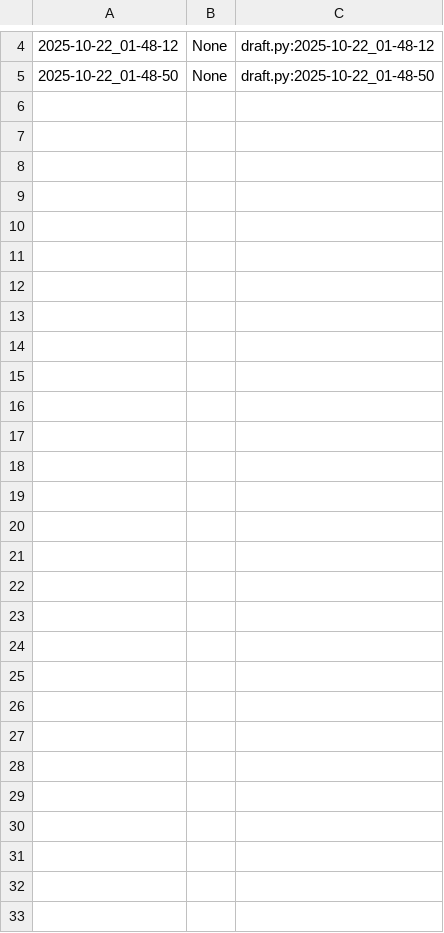
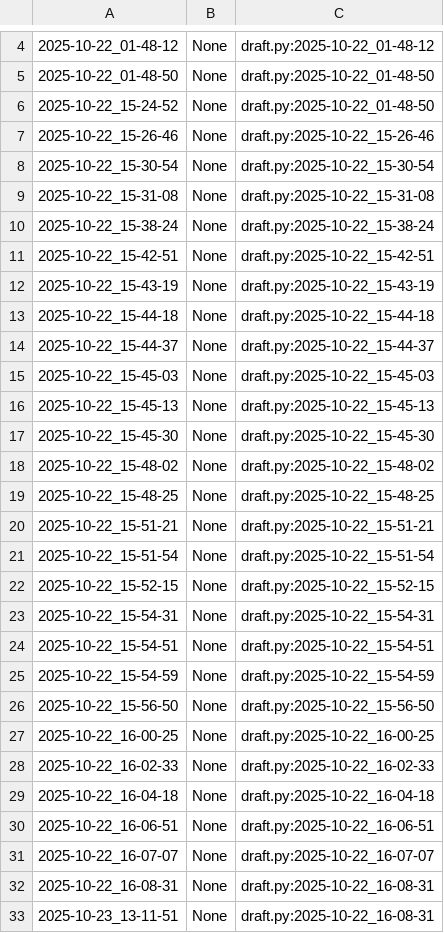
Before and after one commit to qxcode-course/poo-dd-cd-bloco-b-Maryyyy17, a CSV file: .tko/track/poo@motoca/track.csv, drawn as a sheet; only a part is shown, gaps mark what is left out; the diff names each change by its address in the sheet, - before the commit and + after, or states it on an @@ line.

Commit message:
motoca

```diff
--- a/.tko/track/poo@motoca/track.csv
+++ b/.tko/track/poo@motoca/track.csv
+row 6: 2025-10-22_15-24-52 | None | draft.py:2025-10-22_01-48-50
+row 7: 2025-10-22_15-26-46 | None | draft.py:2025-10-22_15-26-46
+row 8: 2025-10-22_15-30-54 | None | draft.py:2025-10-22_15-30-54
+row 9: 2025-10-22_15-31-08 | None | draft.py:2025-10-22_15-31-08
+row 10: 2025-10-22_15-38-24 | None | draft.py:2025-10-22_15-38-24
+row 11: 2025-10-22_15-42-51 | None | draft.py:2025-10-22_15-42-51
+row 12: 2025-10-22_15-43-19 | None | draft.py:2025-10-22_15-43-19
+row 13: 2025-10-22_15-44-18 | None | draft.py:2025-10-22_15-44-18
+row 14: 2025-10-22_15-44-37 | None | draft.py:2025-10-22_15-44-37
+row 15: 2025-10-22_15-45-03 | None | draft.py:2025-10-22_15-45-03
+row 16: 2025-10-22_15-45-13 | None | draft.py:2025-10-22_15-45-13
+row 17: 2025-10-22_15-45-30 | None | draft.py:2025-10-22_15-45-30
+row 18: 2025-10-22_15-48-02 | None | draft.py:2025-10-22_15-48-02
+row 19: 2025-10-22_15-48-25 | None | draft.py:2025-10-22_15-48-25
+row 20: 2025-10-22_15-51-21 | None | draft.py:2025-10-22_15-51-21
+row 21: 2025-10-22_15-51-54 | None | draft.py:2025-10-22_15-51-54
+row 22: 2025-10-22_15-52-15 | None | draft.py:2025-10-22_15-52-15
+row 23: 2025-10-22_15-54-31 | None | draft.py:2025-10-22_15-54-31
+row 24: 2025-10-22_15-54-51 | None | draft.py:2025-10-22_15-54-51
+row 25: 2025-10-22_15-54-59 | None | draft.py:2025-10-22_15-54-59
+row 26: 2025-10-22_15-56-50 | None | draft.py:2025-10-22_15-56-50
+row 27: 2025-10-22_16-00-25 | None | draft.py:2025-10-22_16-00-25
+row 28: 2025-10-22_16-02-33 | None | draft.py:2025-10-22_16-02-33
+row 29: 2025-10-22_16-04-18 | None | draft.py:2025-10-22_16-04-18
+row 30: 2025-10-22_16-06-51 | None | draft.py:2025-10-22_16-06-51
+row 31: 2025-10-22_16-07-07 | None | draft.py:2025-10-22_16-07-07
+row 32: 2025-10-22_16-08-31 | None | draft.py:2025-10-22_16-08-31
+row 33: 2025-10-23_13-11-51 | None | draft.py:2025-10-22_16-08-31
```
Also changed, not shown: 6 other files.
